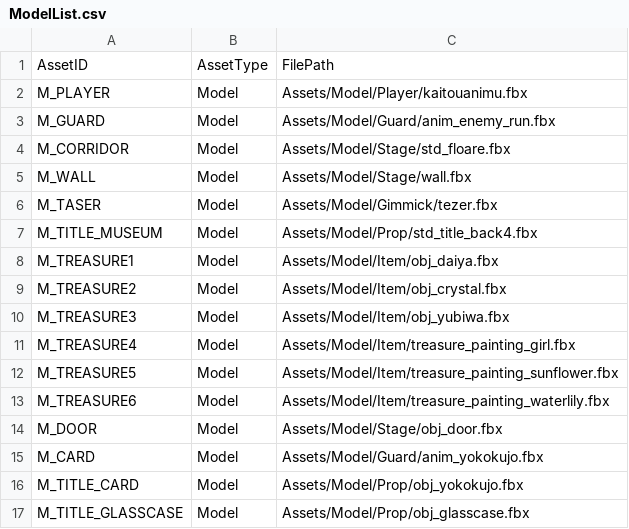
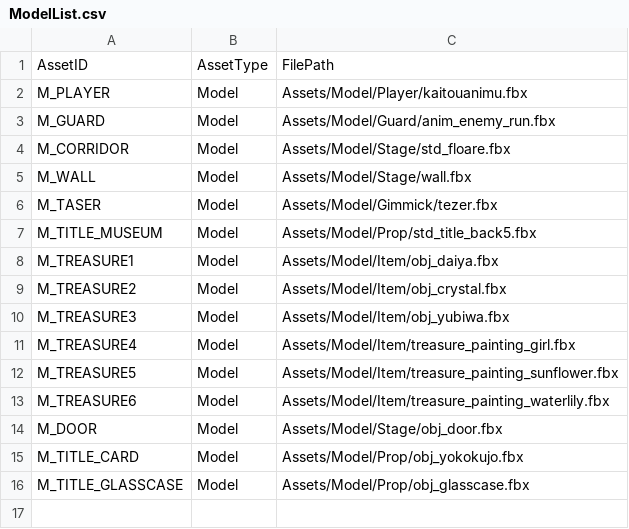
Before and after one commit to IwaiShogo/DirectX_3D_Base, a CSV file: DirectX_3D_Base/Assets/CSV/ModelList.csv, drawn as a sheet.

```diff
--- a/DirectX_3D_Base/Assets/CSV/ModelList.csv
+++ b/DirectX_3D_Base/Assets/CSV/ModelList.csv
@@ -6,3 +6,3 @@ M_WALL,Model,Assets/Model/Stage/wall.fbx
 M_TASER,Model,Assets/Model/Gimmick/tezer.fbx
-M_TITLE_MUSEUM,Model,Assets/Model/Prop/std_title_back4.fbx
+M_TITLE_MUSEUM,Model,Assets/Model/Prop/std_title_back5.fbx
 M_TREASURE1,Model,Assets/Model/Item/obj_daiya.fbx
@@ -14,3 +14,2 @@ M_TREASURE6,Model,Assets/Model/Item/treasure_painting_waterlily.fbx
 M_DOOR,Model,Assets/Model/Stage/obj_door.fbx
-M_CARD,Model,Assets/Model/Guard/anim_yokokujo.fbx
 M_TITLE_CARD,Model,Assets/Model/Prop/obj_yokokujo.fbx
```
Also changed, not shown: DirectX_3D_Base/Assets/CSV/EffectList.csv, DirectX_3D_Base/Assets/CSV/TextureList.csv, 30 other files.
